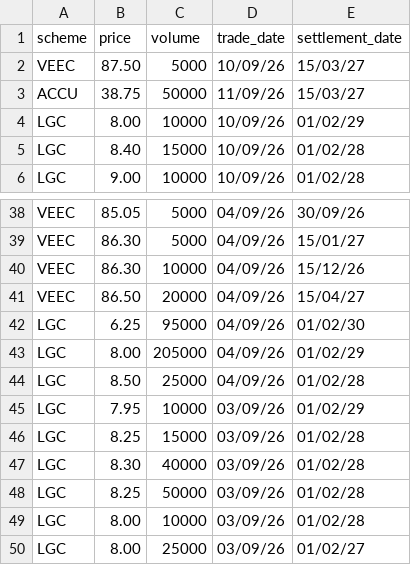
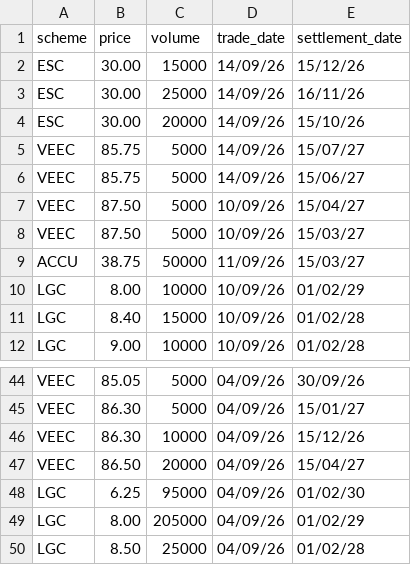
Before and after one commit to nwbort/lgc-forward-prices, a CSV file: forward_trades.csv, drawn as a sheet; only a part is shown, gaps mark what is left out.

```diff
--- a/forward_trades.csv
+++ b/forward_trades.csv
@@ -1,2 +1,8 @@
 scheme,price,volume,trade_date,settlement_date
+ESC,30.00,15000,14/09/26,15/12/26
+ESC,30.00,25000,14/09/26,16/11/26
+ESC,30.00,20000,14/09/26,15/10/26
+VEEC,85.75,5000,14/09/26,15/07/27
+VEEC,85.75,5000,14/09/26,15/06/27
+VEEC,87.50,5000,10/09/26,15/04/27
 VEEC,87.50,5000,10/09/26,15/03/27
@@ -44,7 +50 @@ LGC,8.00,205000,04/09/26,01/02/29
 LGC,8.50,25000,04/09/26,01/02/28
-LGC,7.95,10000,03/09/26,01/02/29
-LGC,8.25,15000,03/09/26,01/02/28
-LGC,8.30,40000,03/09/26,01/02/28
-LGC,8.25,50000,03/09/26,01/02/28
-LGC,8.00,10000,03/09/26,01/02/28
-LGC,8.00,25000,03/09/26,01/02/27
```
Also changed, not shown: spot_trades.csv.
